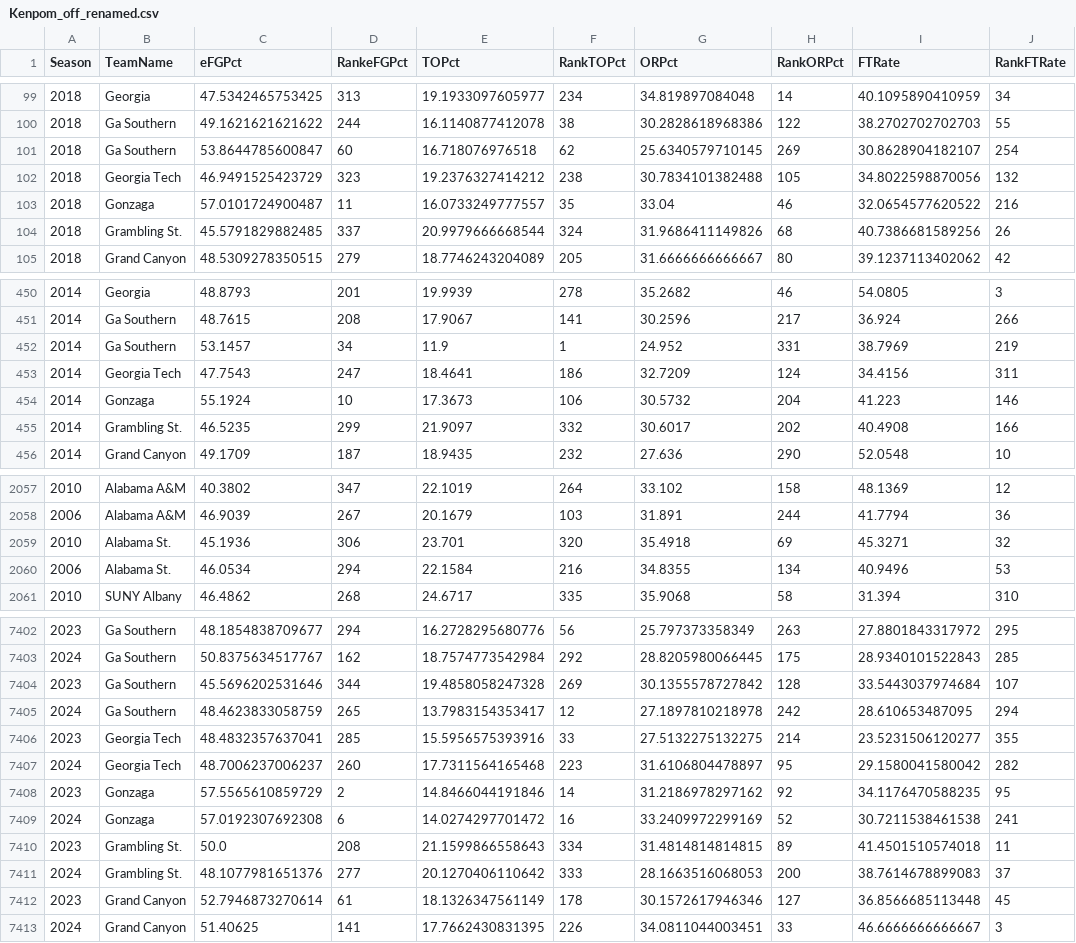
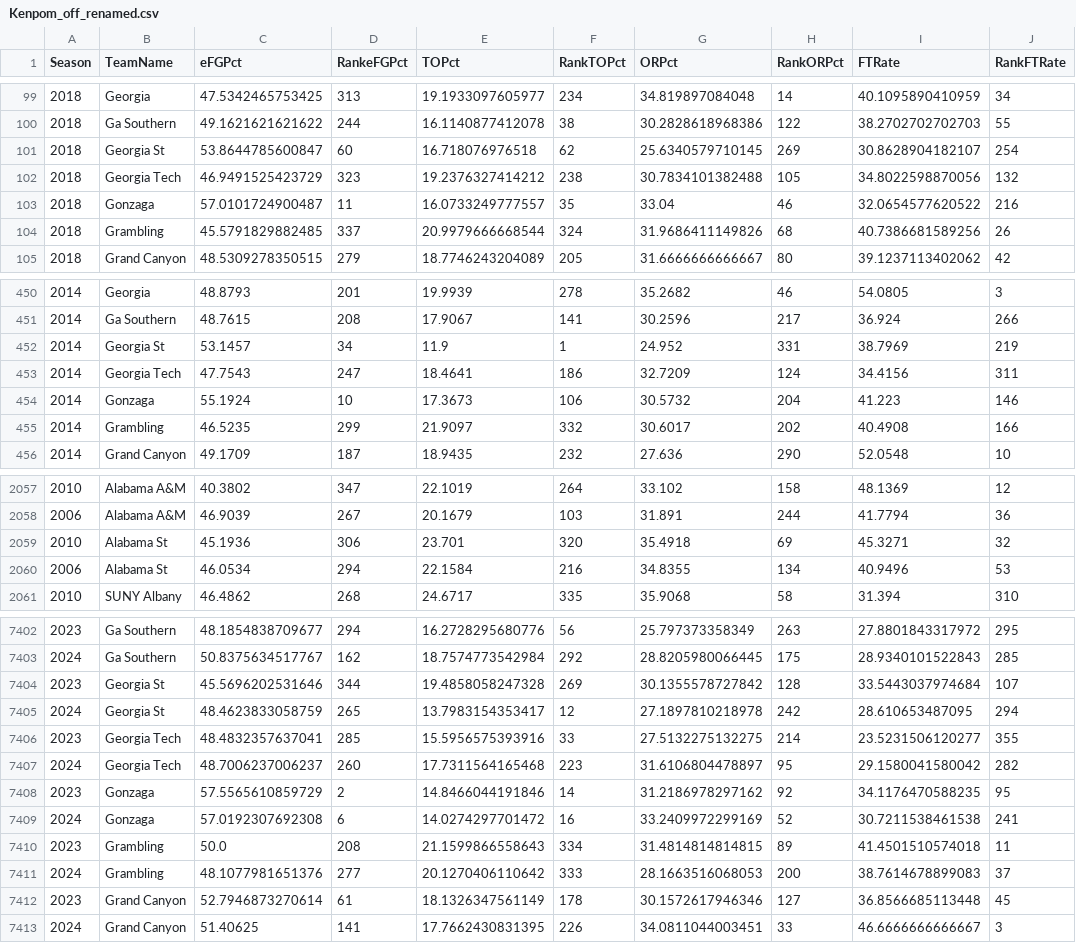
Before and after one commit to bps78/MarchMadness_2025, a CSV file: Kenpom_off_renamed.csv, drawn as a sheet; only a part is shown, gaps mark what is left out; the diff covers the shown part only.

```diff
--- a/Kenpom_off_renamed.csv
+++ b/Kenpom_off_renamed.csv
@@ -100,6 +100,6 @@ Season,TeamName,eFGPct,RankeFGPct,TOPct,RankTOPct,ORPct,RankORPct,FTRate,RankFTR
 2018,Ga Southern,49.1621621621622,244,16.1140877412078,38,30.2828618968386,122,38.2702702702703,55
-2018,Ga Southern,53.8644785600847,60,16.718076976518,62,25.6340579710145,269,30.8628904182107,254
+2018,Georgia St,53.8644785600847,60,16.718076976518,62,25.6340579710145,269,30.8628904182107,254
 2018,Georgia Tech,46.9491525423729,323,19.2376327414212,238,30.7834101382488,105,34.8022598870056,132
 2018,Gonzaga,57.0101724900487,11,16.0733249777557,35,33.04,46,32.0654577620522,216
-2018,Grambling St.,45.5791829882485,337,20.9979666668544,324,31.9686411149826,68,40.7386681589256,26
+2018,Grambling,45.5791829882485,337,20.9979666668544,324,31.9686411149826,68,40.7386681589256,26
 2018,Grand Canyon,48.5309278350515,279,18.7746243204089,205,31.6666666666667,80,39.1237113402062,42
@@ -451,6 +451,6 @@ Season,TeamName,eFGPct,RankeFGPct,TOPct,RankTOPct,ORPct,RankORPct,FTRate,RankFTR
 2014,Ga Southern,48.7615,208,17.9067,141,30.2596,217,36.924,266
-2014,Ga Southern,53.1457,34,11.9,1,24.952,331,38.7969,219
+2014,Georgia St,53.1457,34,11.9,1,24.952,331,38.7969,219
 2014,Georgia Tech,47.7543,247,18.4641,186,32.7209,124,34.4156,311
 2014,Gonzaga,55.1924,10,17.3673,106,30.5732,204,41.223,146
-2014,Grambling St.,46.5235,299,21.9097,332,30.6017,202,40.4908,166
+2014,Grambling,46.5235,299,21.9097,332,30.6017,202,40.4908,166
 2014,Grand Canyon,49.1709,187,18.9435,232,27.636,290,52.0548,10
@@ -2058,4 +2058,4 @@ Season,TeamName,eFGPct,RankeFGPct,TOPct,RankTOPct,ORPct,RankORPct,FTRate,RankFTR
 2006,Alabama A&M,46.9039,267,20.1679,103,31.891,244,41.7794,36
-2010,Alabama St.,45.1936,306,23.701,320,35.4918,69,45.3271,32
-2006,Alabama St.,46.0534,294,22.1584,216,34.8355,134,40.9496,53
+2010,Alabama St,45.1936,306,23.701,320,35.4918,69,45.3271,32
+2006,Alabama St,46.0534,294,22.1584,216,34.8355,134,40.9496,53
 2010,SUNY Albany,46.4862,268,24.6717,335,35.9068,58,31.394,310
@@ -7403,4 +7403,4 @@ Season,TeamName,eFGPct,RankeFGPct,TOPct,RankTOPct,ORPct,RankORPct,FTRate,RankFTR
 2024,Ga Southern,50.8375634517767,162,18.7574773542984,292,28.8205980066445,175,28.9340101522843,285
-2023,Ga Southern,45.5696202531646,344,19.4858058247328,269,30.1355578727842,128,33.5443037974684,107
-2024,Ga Southern,48.4623833058759,265,13.7983154353417,12,27.1897810218978,242,28.610653487095,294
+2023,Georgia St,45.5696202531646,344,19.4858058247328,269,30.1355578727842,128,33.5443037974684,107
+2024,Georgia St,48.4623833058759,265,13.7983154353417,12,27.1897810218978,242,28.610653487095,294
 2023,Georgia Tech,48.4832357637041,285,15.5956575393916,33,27.5132275132275,214,23.5231506120277,355
@@ -7409,4 +7409,4 @@ Season,TeamName,eFGPct,RankeFGPct,TOPct,RankTOPct,ORPct,RankORPct,FTRate,RankFTR
 2024,Gonzaga,57.0192307692308,6,14.0274297701472,16,33.2409972299169,52,30.7211538461538,241
-2023,Grambling St.,50.0,208,21.1599866558643,334,31.4814814814815,89,41.4501510574018,11
-2024,Grambling St.,48.1077981651376,277,20.1270406110642,333,28.1663516068053,200,38.7614678899083,37
+2023,Grambling,50.0,208,21.1599866558643,334,31.4814814814815,89,41.4501510574018,11
+2024,Grambling,48.1077981651376,277,20.1270406110642,333,28.1663516068053,200,38.7614678899083,37
 2023,Grand Canyon,52.7946873270614,61,18.1326347561149,178,30.1572617946346,127,36.8566685113448,45
```
Also changed, not shown: 125 edited cells elsewhere in this file, Barttorvik_renamed.csv, Kenpom_eff_renamed.csv, 6 other files.
